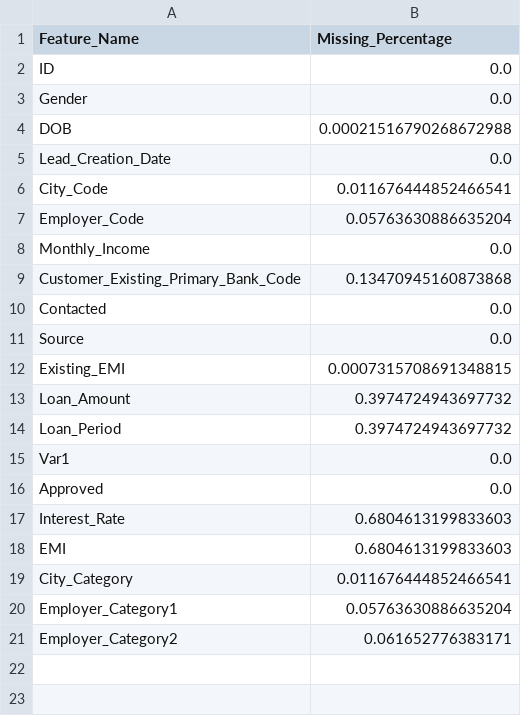
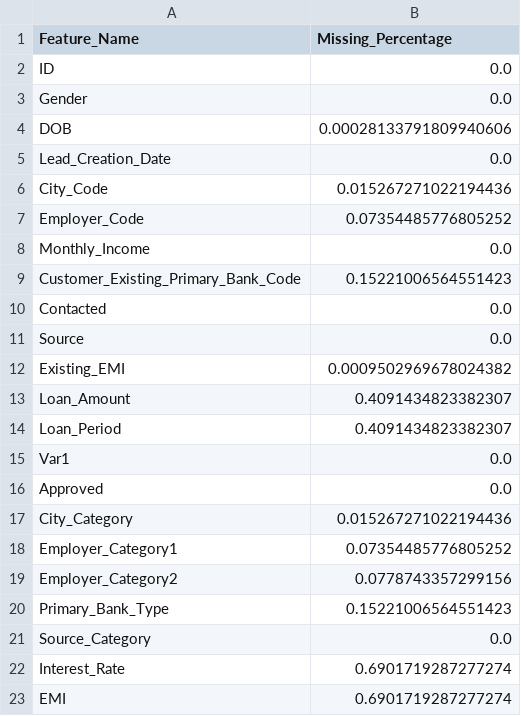
Before and after one commit to KunaalNaik/Python_Data_Science_Course, a CSV file: 2 - Pandas/4 Pandas Case Study/Case Study Merge Missing Data/missing_value_summary.csv, drawn as a sheet.

Commit message:
added missing data file

```diff
--- a/2 - Pandas/4 Pandas Case Study/Case Study Merge Missing Data/missing_value_summary.csv
+++ b/2 - Pandas/4 Pandas Case Study/Case Study Merge Missing Data/missing_value_summary.csv
@@ -3,19 +3,21 @@ ID,0.0
 Gender,0.0
-DOB,0.00021516790268672988
+DOB,0.00028133791809940606
 Lead_Creation_Date,0.0
-City_Code,0.011676444852466541
-Employer_Code,0.05763630886635204
+City_Code,0.015267271022194436
+Employer_Code,0.07354485776805252
 Monthly_Income,0.0
-Customer_Existing_Primary_Bank_Code,0.13470945160873868
+Customer_Existing_Primary_Bank_Code,0.15221006564551423
 Contacted,0.0
 Source,0.0
-Existing_EMI,0.0007315708691348815
-Loan_Amount,0.3974724943697732
-Loan_Period,0.3974724943697732
+Existing_EMI,0.0009502969678024382
+Loan_Amount,0.4091434823382307
+Loan_Period,0.4091434823382307
 Var1,0.0
 Approved,0.0
-Interest_Rate,0.6804613199833603
-EMI,0.6804613199833603
-City_Category,0.011676444852466541
-Employer_Category1,0.05763630886635204
-Employer_Category2,0.061652776383171
+City_Category,0.015267271022194436
+Employer_Category1,0.07354485776805252
+Employer_Category2,0.0778743357299156
+Primary_Bank_Type,0.15221006564551423
+Source_Category,0.0
+Interest_Rate,0.6901719287277274
+EMI,0.6901719287277274
```
Also changed, not shown: 4 other files.
